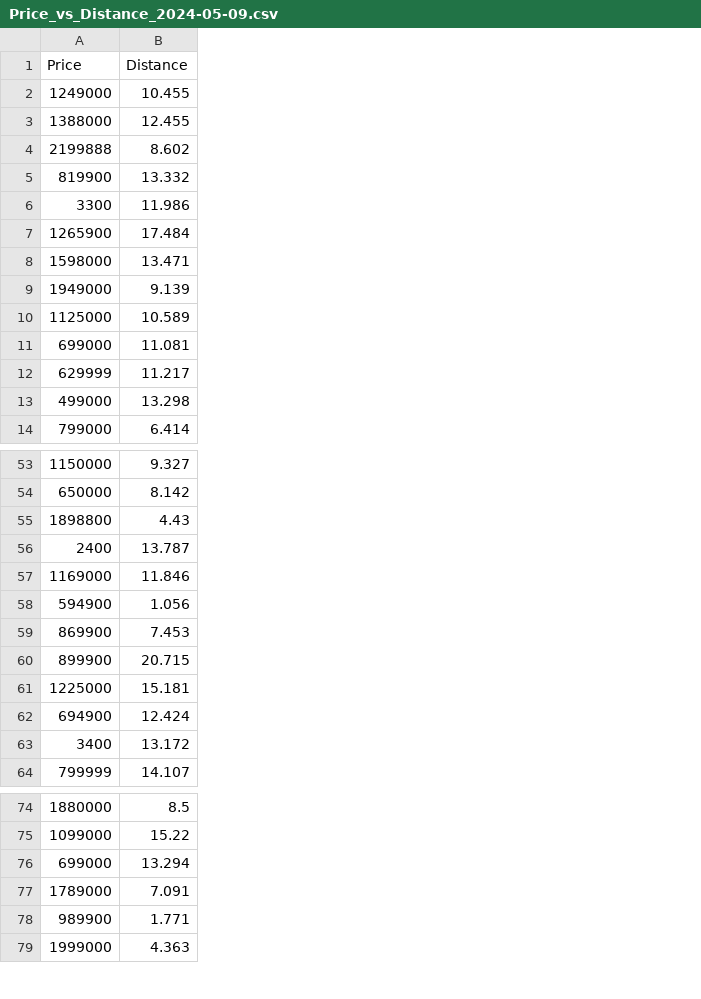
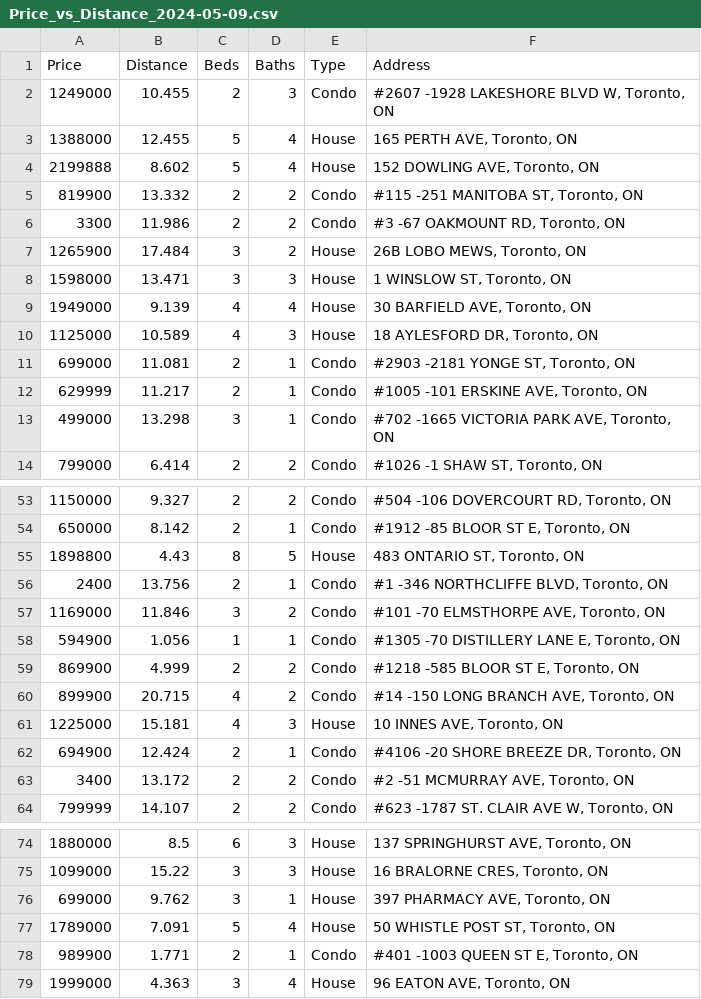
Before and after one commit to CarandangC/GTA-Stock-Market-Analysis, a CSV file: Price_vs_Distance_2024-05-09.csv, drawn as a sheet; only a part is shown, gaps mark what is left out; the diff names each change by its address in the sheet, - before the commit and + after, or states it on an @@ line.

Commit message:
Updated price_vs_Distance.csv to include more appropriate data

```diff
--- a/Price_vs_Distance_2024-05-09.csv
+++ b/Price_vs_Distance_2024-05-09.csv
+column C (Beds), rows 2-14: 2 | 5 | 5 | 2 | 2 | 3 | 3 | 4 | 4 | 2 | 2 | 3 | 2; rows 53-64: 2 | 2 | 8 | 2 | 3 | 1 | 2 | 4 | 4 | 2 | 2 | 2; rows 74-79: 6 | 3 | 3 | 5 | 2 | 3
+column D (Baths), rows 2-14: 3 | 4 | 4 | 2 | 2 | 2 | 3 | 4 | 3 | 1 | 1 | 1 | 2; rows 53-64: 2 | 1 | 5 | 1 | 2 | 1 | 2 | 2 | 3 | 1 | 2 | 2; rows 74-79: 3 | 3 | 1 | 4 | 1 | 4
+column E (Type), rows 2-14: Condo | House | House | Condo | Condo | House | House | House | House | Condo | Condo | Condo | Condo; rows 53-64: Condo | Condo | House | Condo | Condo | Condo | Condo | Condo | House | Condo | Condo | Condo; rows 74-79: House | House | House | House | Condo | House
+column F (Address), rows 2-14: #2607 -1928 LAKESHORE BLVD W, Toronto, ON | 165 PERTH AVE, Toronto, ON | 152 DOWLING AVE, Toronto, ON | #115 -251 MANITOBA ST, Toronto, ON | #3 -67 OAKMOUNT RD, Toronto, ON | 26B LOBO MEWS, Toronto, ON | 1 WINSLOW ST, Toronto, ON | 30 BARFIELD AVE, Toronto, ON | 18 AYLESFORD DR, Toronto, ON | #2903 -2181 YONGE ST, Toronto, ON | #1005 -101 ERSKINE AVE, Toronto, ON | #702 -1665 VICTORIA PARK AVE, Toronto, ON | #1026 -1 SHAW ST, Toronto, ON; rows 53-64: #504 -106 DOVERCOURT RD, Toronto, ON | #1912 -85 BLOOR ST E, Toronto, ON | 483 ONTARIO ST, Toronto, ON | #1 -346 NORTHCLIFFE BLVD, Toronto, ON | #101 -70 ELMSTHORPE AVE, Toronto, ON | #1305 -70 DISTILLERY LANE E, Toronto, ON | #1218 -585 BLOOR ST E, Toronto, ON | #14 -150 LONG BRANCH AVE, Toronto, ON | 10 INNES AVE, Toronto, ON | #4106 -20 SHORE BREEZE DR, Toronto, ON | #2 -51 MCMURRAY AVE, Toronto, ON | #623 -1787 ST. CLAIR AVE W, Toronto, ON; rows 74-79: 137 SPRINGHURST AVE, Toronto, ON | 16 BRALORNE CRES, Toronto, ON | 397 PHARMACY AVE, Toronto, ON | 50 WHISTLE POST ST, Toronto, ON | #401 -1003 QUEEN ST E, Toronto, ON | 96 EATON AVE, Toronto, ON
-B56 (Distance): 13.787
+B56 (Distance): 13.756
-B59 (Distance): 7.453
+B59 (Distance): 4.999
-B76 (Distance): 13.294
+B76 (Distance): 9.762
```
Also changed, not shown: 1 other file.
